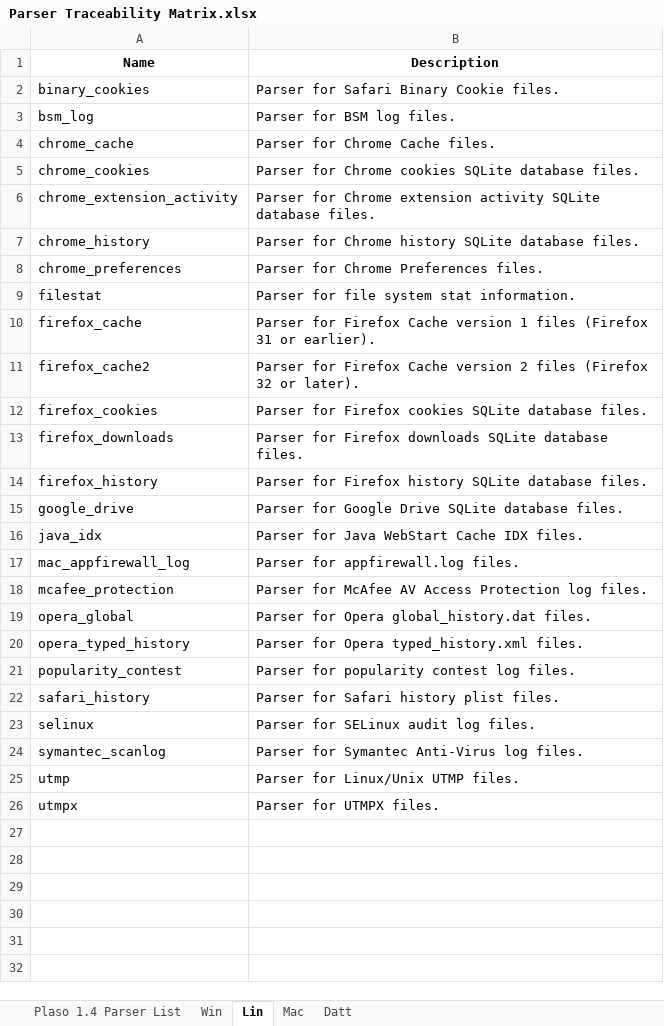
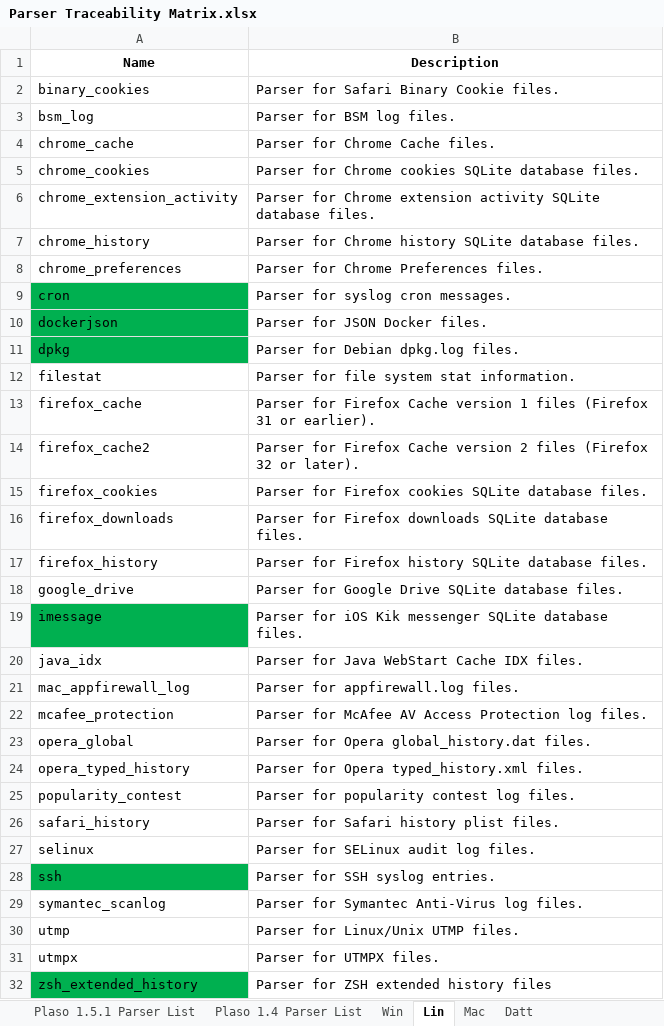
Before and after one commit to orlikoski/CDQR, an Excel workbook: docs/Parser Traceability Matrix.xlsx, sheet Lin, drawn as a sheet; values as stored, in another font and other column widths than the file's, no borders; the diff names each change by its address in the sheet, - before the commit and + after, or states it on an @@ line.

```diff
--- a/docs/Parser Traceability Matrix.xlsx (sheet Lin)
+++ b/docs/Parser Traceability Matrix.xlsx (sheet Lin)
+sheet tab: Plaso 1.5.1 Parser List
+row 9: cron | Parser for syslog cron messages.
+row 10: dockerjson | Parser for JSON Docker files.
+row 11: dpkg | Parser for Debian dpkg.log files.
+row 19: imessage | Parser for iOS Kik messenger SQLite database files.
+row 28: ssh | Parser for SSH syslog entries.
+row 32: zsh_extended_history | Parser for ZSH extended history files
```
Also changed, not shown: sheet Datt, sheet Mac, sheet Win, formulas that keep their value.
